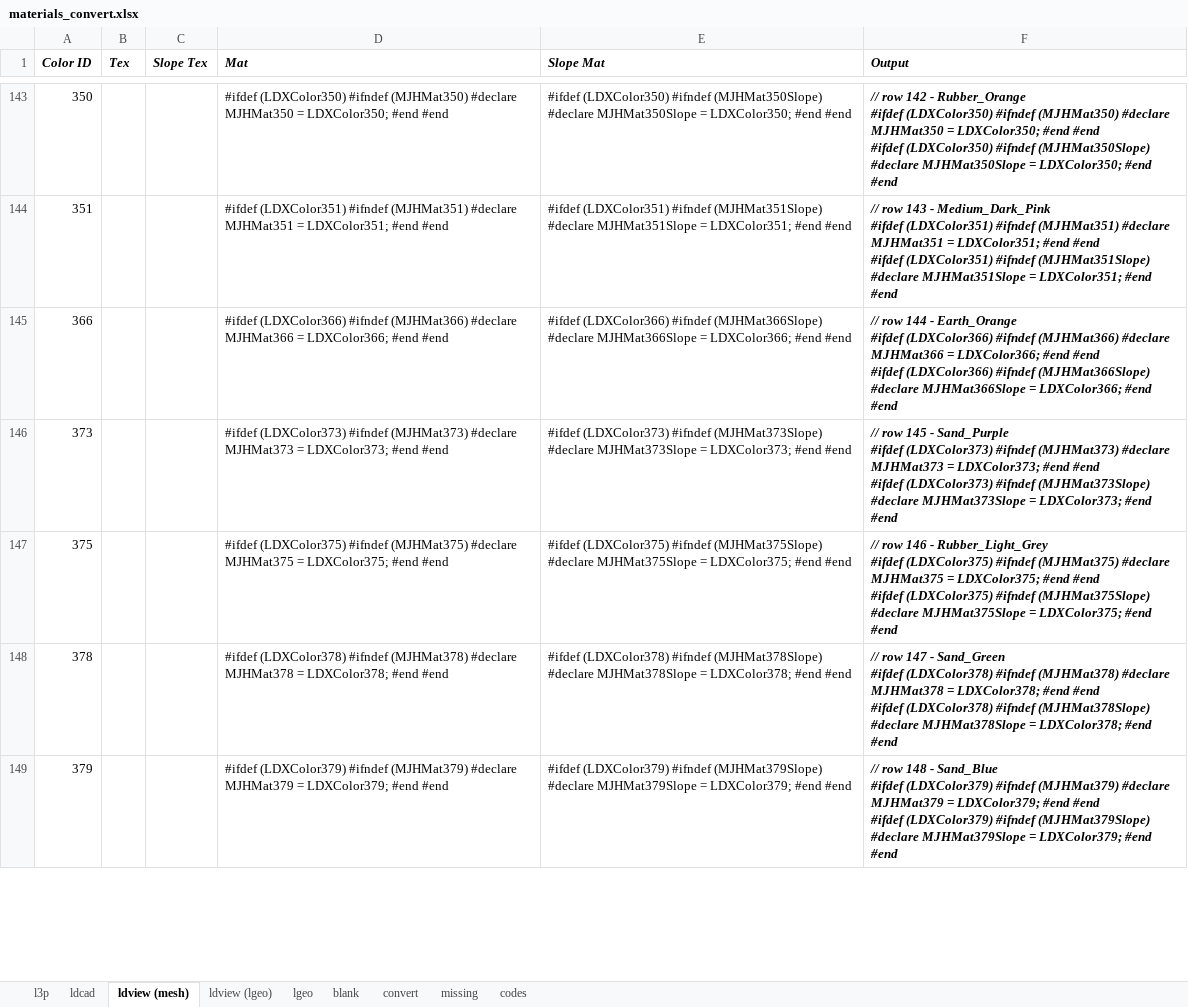
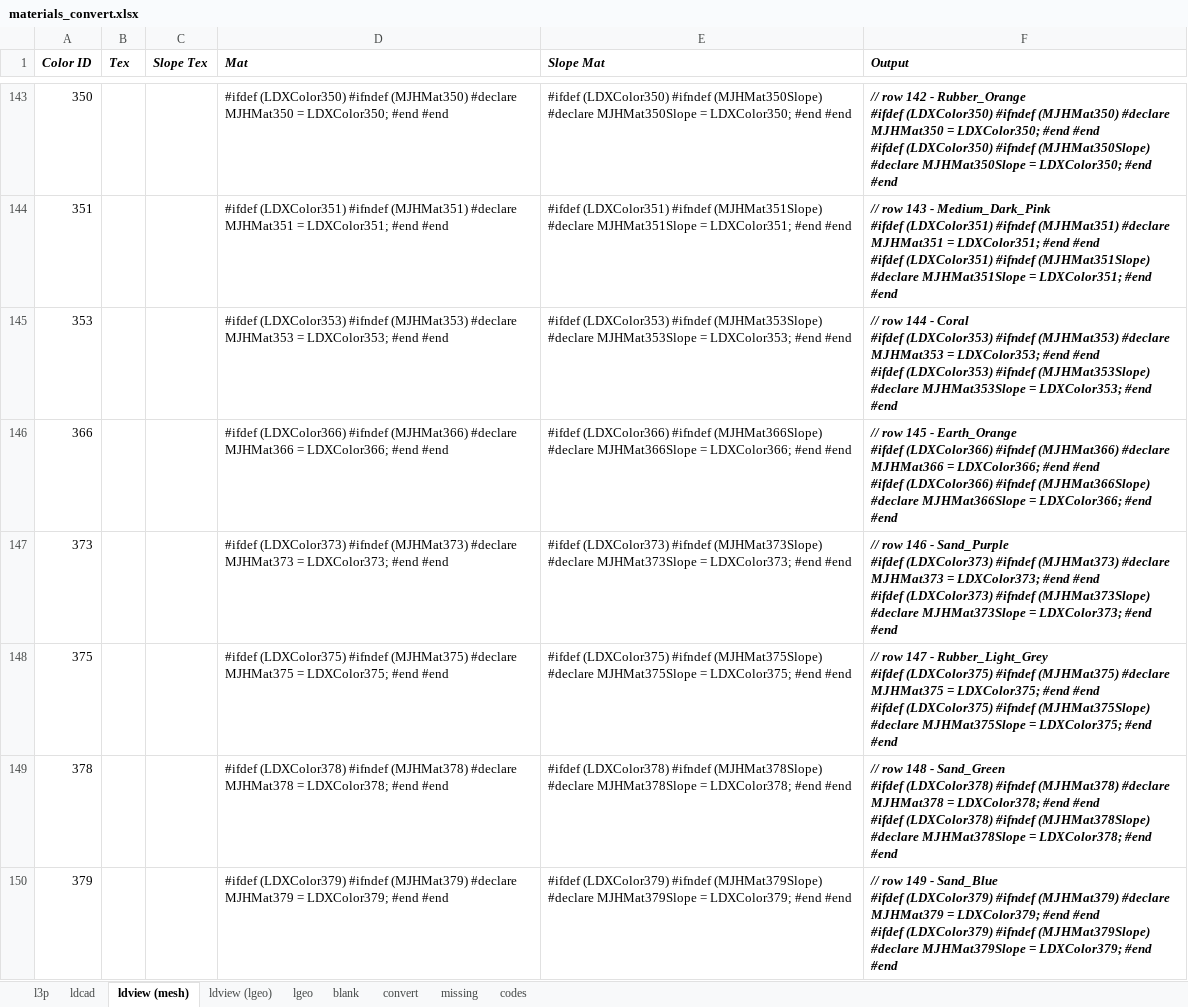
Before and after one commit to mjhorvath/Mike-LDraw-Models, an Excel workbook: scripts/materials_convert.xlsx, sheet ldview (mesh), drawn as a sheet; only a part is shown, gaps mark what is left out; values as stored, in another font and other column widths than the file's, no borders; addresses are those after the commit; ↵ is a line break in a cell; the diff covers the shown part only; the diff names each change by its address in the sheet, - before the commit and + after, or states it on an @@ line.

```diff
--- a/scripts/materials_convert.xlsx (sheet ldview (mesh))
+++ b/scripts/materials_convert.xlsx (sheet ldview (mesh))
+row 145: 353 |  |  | #ifdef (LDXColor353) #ifndef (MJHMat353) #declare MJHMat353 = LDXColor353; #end #end | #ifdef (LDXColor353) #ifndef (MJHMat353Slope) #declare MJHMat353Slope = LDXColor353; #end #end | // row 144 - Coral ↵ #ifdef (LDXColor353) #ifndef (MJHMat353) #declare MJHMat353 = LDXColor353; #end #end ↵ #ifdef (LDXColor353) #ifndef (MJHMat353Slope) #declare MJHMat353Slope = LDXColor353; #end #end
-F146 (Output): // row 144 - Earth_Orange…
+F146 (Output): // row 145 - Earth_Orange…
-F147 (Output): // row 145 - Sand_Purple…
+F147 (Output): // row 146 - Sand_Purple…
-F148 (Output): // row 146 - Rubber_Light_Grey…
+F148 (Output): // row 147 - Rubber_Light_Grey…
-F149 (Output): // row 147 - Sand_Green…
+F149 (Output): // row 148 - Sand_Green…
-F150 (Output): // row 148 - Sand_Blue…
+F150 (Output): // row 149 - Sand_Blue…
```
Also changed, not shown: 3 added rows and 14 edited cells elsewhere in this sheet, sheet convert, sheet blank, sheet missing, sheet ldcad, sheet l3p, sheet lgeo, 2 more sheets, formulas that keep their value, 22 other files.
